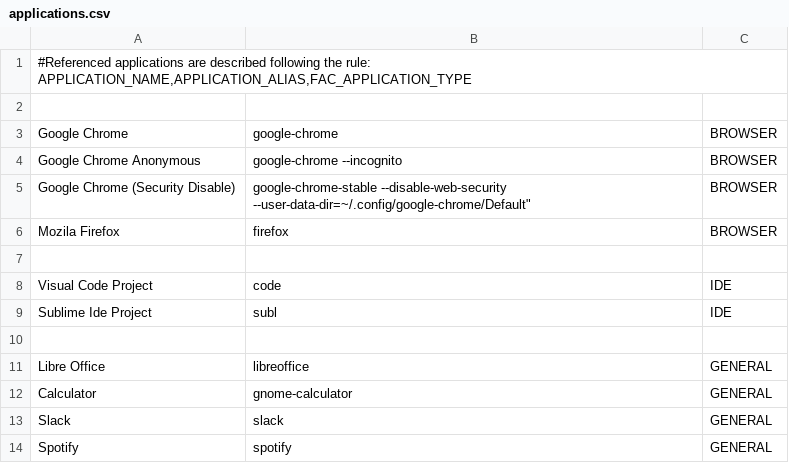
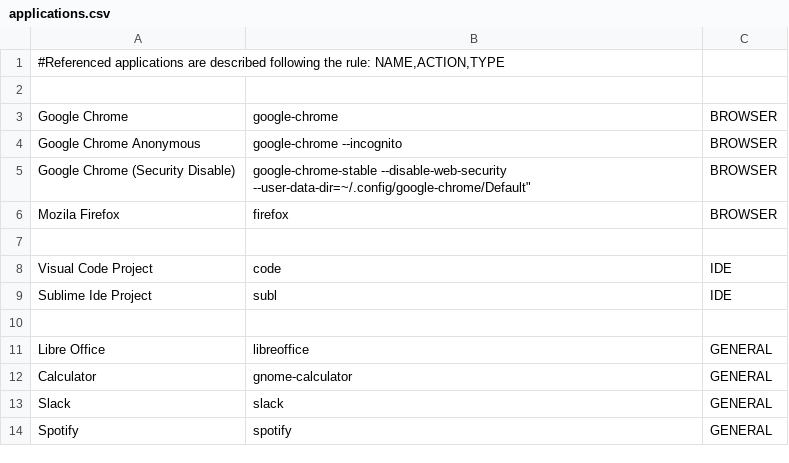
Before and after one commit to arielroque/Fac, a CSV file: src/resources/applications.csv, drawn as a sheet.

```diff
--- a/src/resources/applications.csv
+++ b/src/resources/applications.csv
@@ -1,2 +1,2 @@
-#Referenced applications are described following the rule: APPLICATION_NAME,APPLICATION_ALIAS,FAC_APPLICATION_TYPE
+#Referenced applications are described following the rule: NAME,ACTION,TYPE
 
```
Also changed, not shown: 5 other files.
